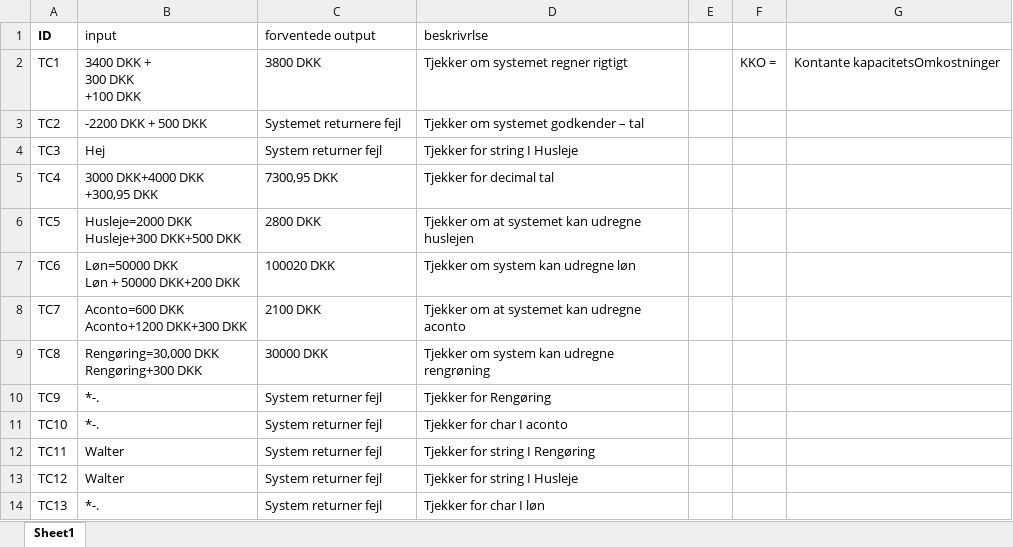
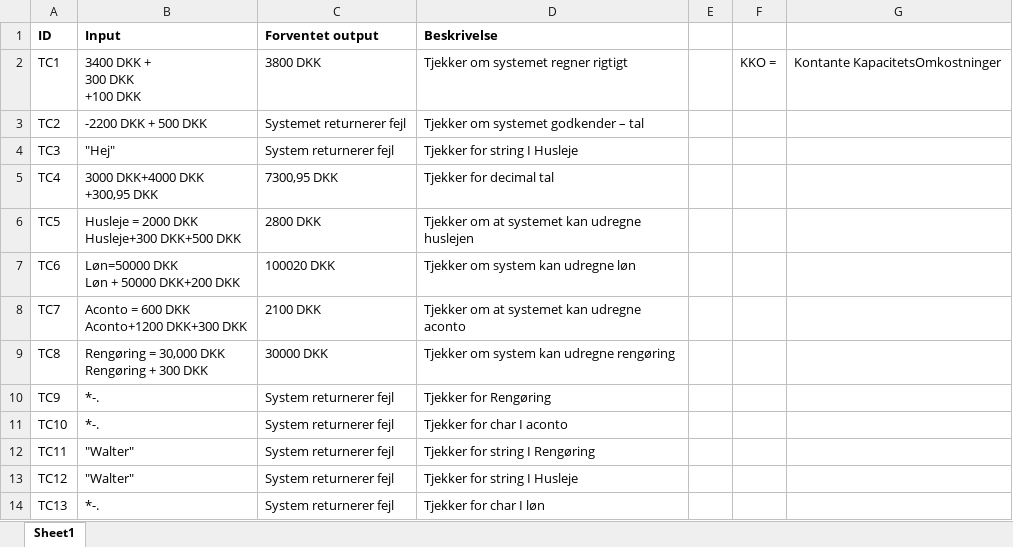
Before and after one commit to zealand-andp/HoeKulator, an Excel workbook: 05 Test/ATD06 KKO.xlsx, sheet Sheet1, drawn as a sheet; values as stored, in another font and other column widths than the file's, no borders; ↵ is a line break in a cell; the diff names each change by its address in the sheet, - before the commit and + after, or states it on an @@ line.

Commit message:
ATD06 KKO sammenlagt
Author: Laila
Coauthor: Sune

Der var kun den ene så intet er sammenlagt, men der er rettet enkelte stavefejl og forfinet lidt tekst for nemmere læsning.

```diff
--- a/05 Test/ATD06 KKO.xlsx (sheet Sheet1)
+++ b/05 Test/ATD06 KKO.xlsx (sheet Sheet1)
-B1: input
+B1: Input
-B1:D1 bold: off
+B1:D1 bold: on
-C1: forventede output
+C1: Forventet output
-D1: beskrivrlse
+D1: Beskrivelse
-G2: Kontante kapacitetsOmkostninger
+G2: Kontante KapacitetsOmkostninger
-C3 (Forventet output): Systemet returnere fejl
+C3 (Forventet output): Systemet returnerer fejl
-B4 (Input): Hej
+B4 (Input): "Hej"
-C4 (Forventet output): System returner fejl
+C4 (Forventet output): System returnerer fejl
-B6 (Input): Husleje=2000 DKK ↵ Husleje+300 DKK+500 DKK
+B6 (Input): Husleje = 2000 DKK ↵ Husleje+300 DKK+500 DKK
-B8 (Input): Aconto=600 DKK ↵ Aconto+1200 DKK+300 DKK
+B8 (Input): Aconto = 600 DKK ↵ Aconto+1200 DKK+300 DKK
-B9 (Input): Rengøring=30,000 DKK ↵ Rengøring+300 DKK
+B9 (Input): Rengøring = 30,000 DKK ↵ Rengøring + 300 DKK
-D9 (Beskrivelse): Tjekker om system kan udregne rengrøning
+D9 (Beskrivelse): Tjekker om system kan udregne rengøring
-C10:C14 (Forventet output): System returner fejl
+C10:C14 (Forventet output): System returnerer fejl
-B12:B13 (Input): Walter
+B12:B13 (Input): "Walter"
```
